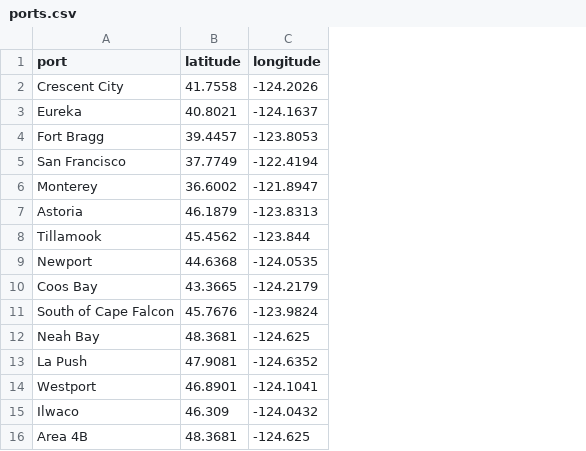
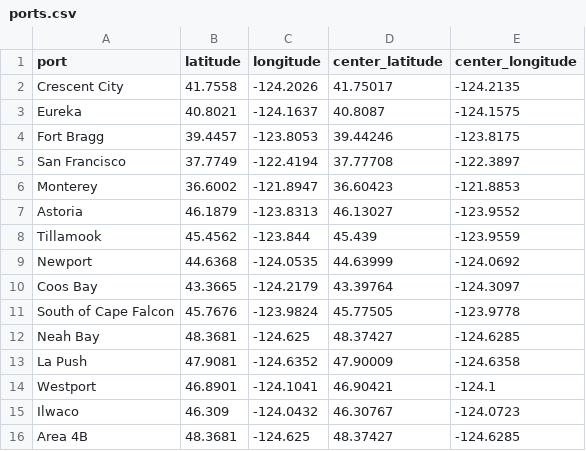
Before and after one commit to ericward-noaa/nmfs-bluebook, a CSV file: data/ports.csv, drawn as a sheet; the diff names each change by its address in the sheet, - before the commit and + after, or states it on an @@ line.

Commit message:
add centers

```diff
--- a/data/ports.csv
+++ b/data/ports.csv
+column D (center_latitude), rows 2-16: 41.75017 | 40.8087 | 39.44246 | 37.77708 | 36.60423 | 46.13027 | 45.439 | 44.63999 | 43.39764 | 45.77505 | 48.37427 | 47.90009 | 46.90421 | 46.30767 | 48.37427
+column E (center_longitude), rows 2-16: -124.2135 | -124.1575 | -123.8175 | -122.3897 | -121.8853 | -123.9552 | -123.9559 | -124.0692 | -124.3097 | -123.9778 | -124.6285 | -124.6358 | -124.1 | -124.0723 | -124.6285
```
Also changed, not shown: 16 other files.
